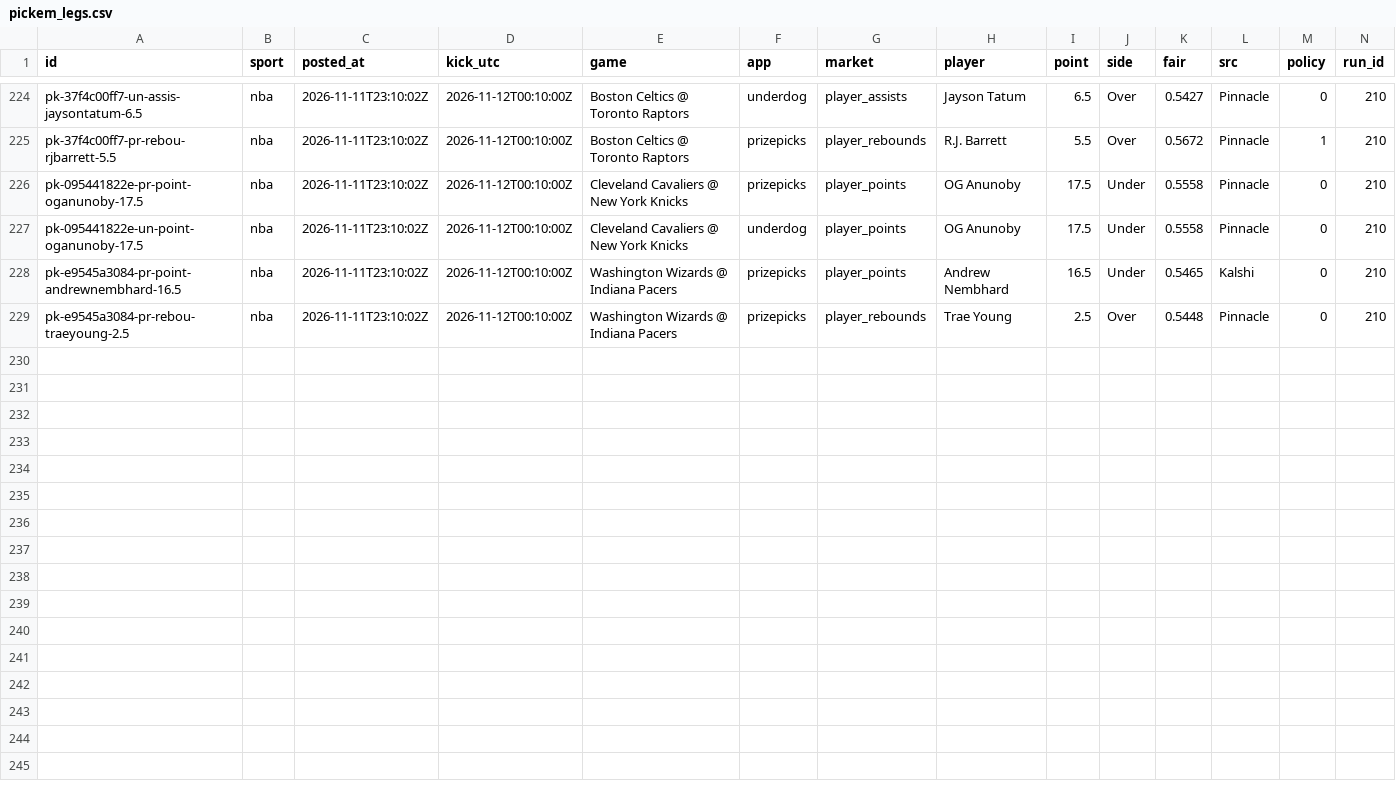
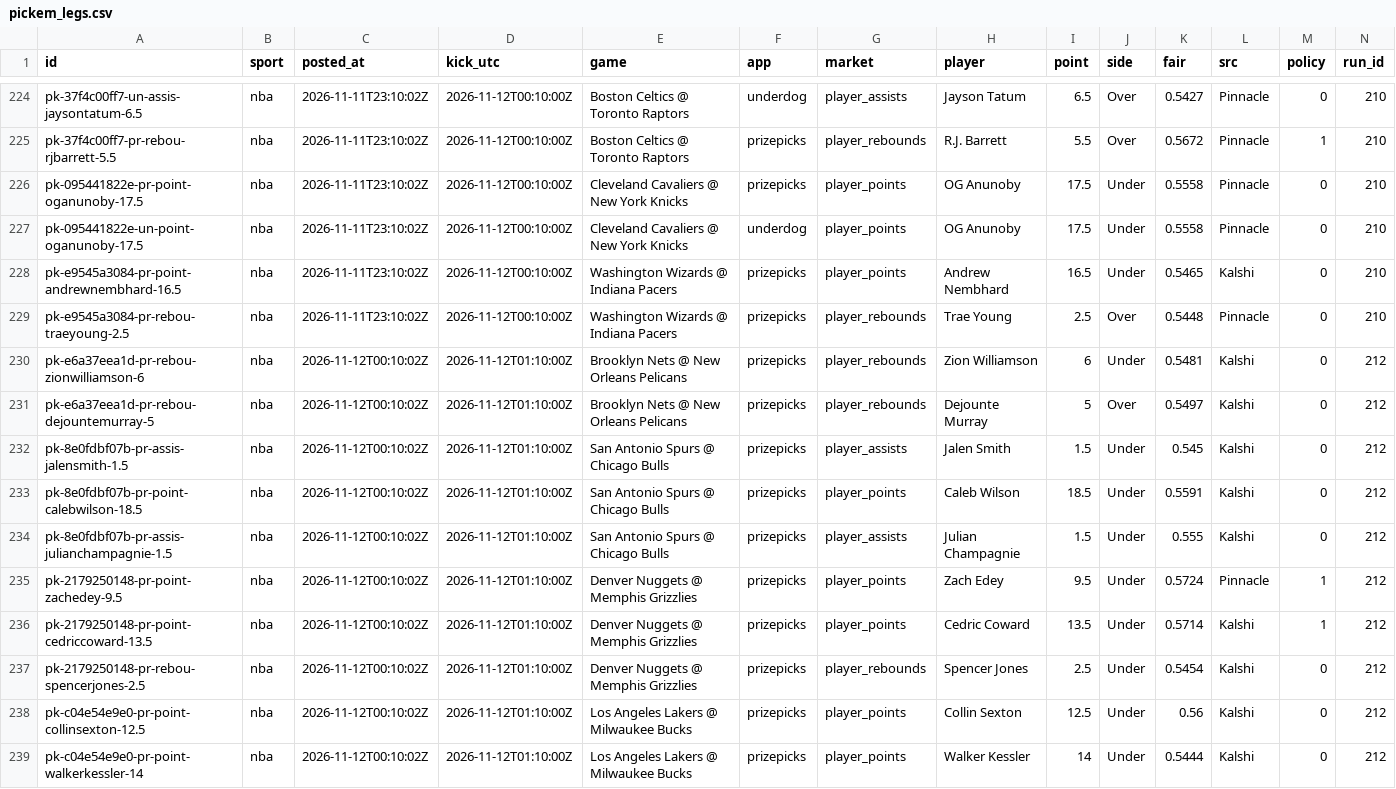
Before and after one commit to grahambirch99/closing-line-club, a CSV file: data/nba/pickem_legs.csv, drawn as a sheet; only a part is shown, gaps mark what is left out; rows hold the shown columns only; the diff names each change by its address in the sheet, - before the commit and + after, or states it on an @@ line.

```diff
--- a/data/nba/pickem_legs.csv
+++ b/data/nba/pickem_legs.csv
+row 230: pk-e6a37eea1d-pr-rebou-zionwilliamson-6 | nba | 2026-11-12T00:10:02Z | 2026-11-12T01:10:00Z | Brooklyn Nets @ New Orleans Pelicans | prizepicks | player_rebounds | Zion Williamson | 6 | Under | 0.5481 | Kalshi | 0 | 212
+row 231: pk-e6a37eea1d-pr-rebou-dejountemurray-5 | nba | 2026-11-12T00:10:02Z | 2026-11-12T01:10:00Z | Brooklyn Nets @ New Orleans Pelicans | prizepicks | player_rebounds | Dejounte Murray | 5 | Over | 0.5497 | Kalshi | 0 | 212
+row 232: pk-8e0fdbf07b-pr-assis-jalensmith-1.5 | nba | 2026-11-12T00:10:02Z | 2026-11-12T01:10:00Z | San Antonio Spurs @ Chicago Bulls | prizepicks | player_assists | Jalen Smith | 1.5 | Under | 0.545 | Kalshi | 0 | 212
+row 233: pk-8e0fdbf07b-pr-point-calebwilson-18.5 | nba | 2026-11-12T00:10:02Z | 2026-11-12T01:10:00Z | San Antonio Spurs @ Chicago Bulls | prizepicks | player_points | Caleb Wilson | 18.5 | Under | 0.5591 | Kalshi | 0 | 212
+row 234: pk-8e0fdbf07b-pr-assis-julianchampagnie-1.5 | nba | 2026-11-12T00:10:02Z | 2026-11-12T01:10:00Z | San Antonio Spurs @ Chicago Bulls | prizepicks | player_assists | Julian Champagnie | 1.5 | Under | 0.555 | Kalshi | 0 | 212
+row 235: pk-2179250148-pr-point-zachedey-9.5 | nba | 2026-11-12T00:10:02Z | 2026-11-12T01:10:00Z | Denver Nuggets @ Memphis Grizzlies | prizepicks | player_points | Zach Edey | 9.5 | Under | 0.5724 | Pinnacle | 1 | 212
+row 236: pk-2179250148-pr-point-cedriccoward-13.5 | nba | 2026-11-12T00:10:02Z | 2026-11-12T01:10:00Z | Denver Nuggets @ Memphis Grizzlies | prizepicks | player_points | Cedric Coward | 13.5 | Under | 0.5714 | Kalshi | 1 | 212
+row 237: pk-2179250148-pr-rebou-spencerjones-2.5 | nba | 2026-11-12T00:10:02Z | 2026-11-12T01:10:00Z | Denver Nuggets @ Memphis Grizzlies | prizepicks | player_rebounds | Spencer Jones | 2.5 | Under | 0.5454 | Kalshi | 0 | 212
+row 238: pk-c04e54e9e0-pr-point-collinsexton-12.5 | nba | 2026-11-12T00:10:02Z | 2026-11-12T01:10:00Z | Los Angeles Lakers @ Milwaukee Bucks | prizepicks | player_points | Collin Sexton | 12.5 | Under | 0.56 | Kalshi | 0 | 212
+row 239: pk-c04e54e9e0-pr-point-walkerkessler-14 | nba | 2026-11-12T00:10:02Z | 2026-11-12T01:10:00Z | Los Angeles Lakers @ Milwaukee Bucks | prizepicks | player_points | Walker Kessler | 14 | Under | 0.5444 | Kalshi | 0 | 212
```
Also changed, not shown: 2 other files.
